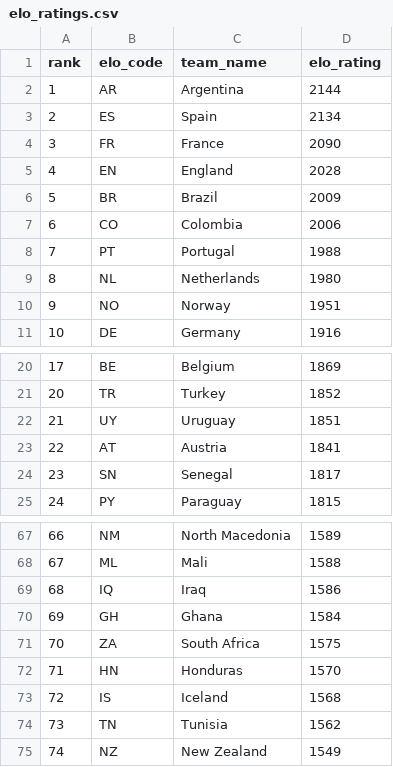
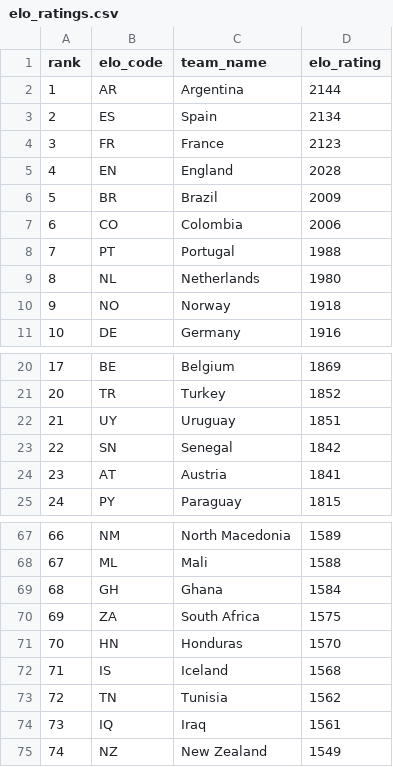
Before and after one commit to jamoji-ai/world-cup-predictor-pro, a CSV file: data/raw/elo_ratings.csv, drawn as a sheet; only a part is shown, gaps mark what is left out.

```diff
--- a/data/raw/elo_ratings.csv
+++ b/data/raw/elo_ratings.csv
@@ -3,3 +3,3 @@ rank,elo_code,team_name,elo_rating
 2,ES,Spain,2134
-3,FR,France,2090
+3,FR,France,2123
 4,EN,England,2028
@@ -9,3 +9,3 @@ rank,elo_code,team_name,elo_rating
 8,NL,Netherlands,1980
-9,NO,Norway,1951
+9,NO,Norway,1918
 10,DE,Germany,1916
@@ -22,4 +22,4 @@ rank,elo_code,team_name,elo_rating
 21,UY,Uruguay,1851
-22,AT,Austria,1841
-23,SN,Senegal,1817
+22,SN,Senegal,1842
+23,AT,Austria,1841
 24,PY,Paraguay,1815
@@ -68,8 +68,8 @@ rank,elo_code,team_name,elo_rating
 67,ML,Mali,1588
-68,IQ,Iraq,1586
-69,GH,Ghana,1584
-70,ZA,South Africa,1575
-71,HN,Honduras,1570
-72,IS,Iceland,1568
-73,TN,Tunisia,1562
+68,GH,Ghana,1584
+69,ZA,South Africa,1575
+70,HN,Honduras,1570
+71,IS,Iceland,1568
+72,TN,Tunisia,1562
+73,IQ,Iraq,1561
 74,NZ,New Zealand,1549
```
Also changed, not shown: data/processed/teams_master.csv, data/processed/wpi_scores.csv, 3 other files.
